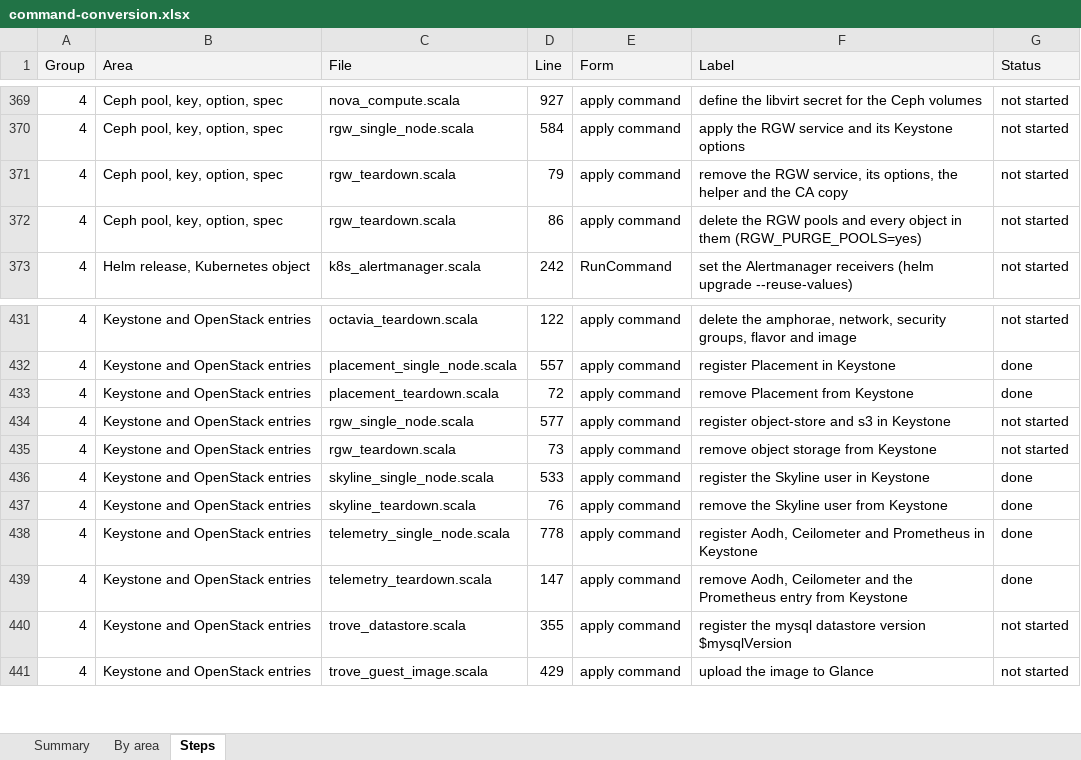
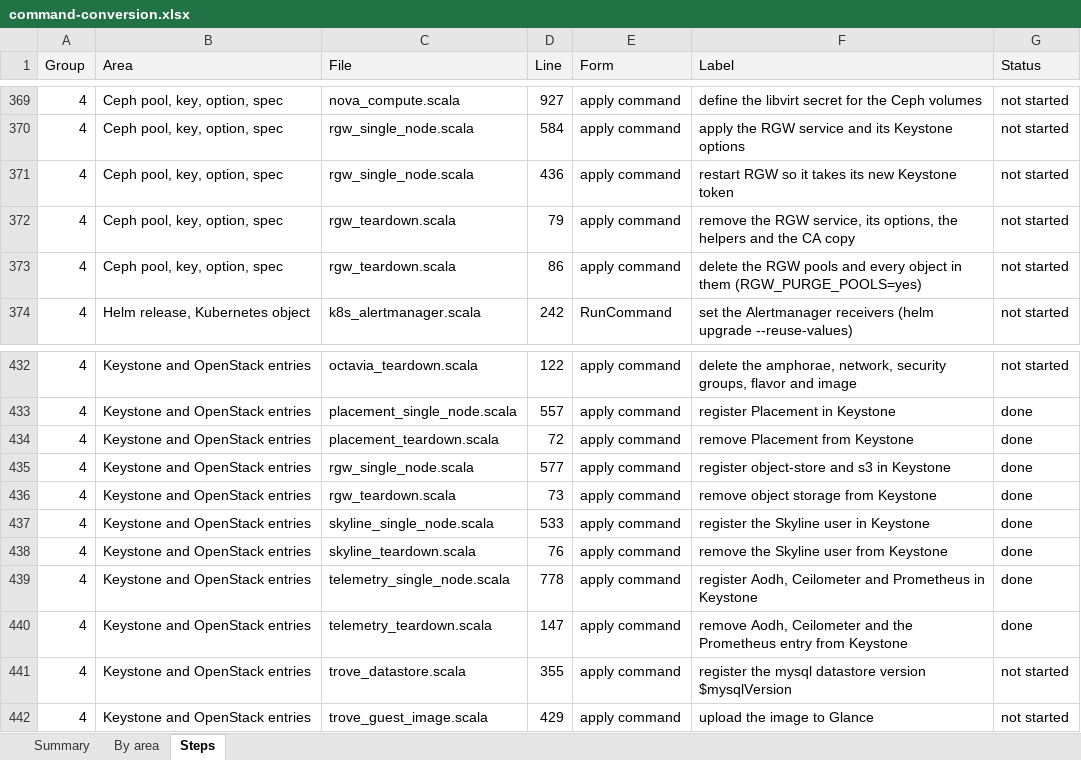
Before and after one commit to ljalbinson/orphera-pkg, an Excel workbook: docs/command-conversion.xlsx, sheet Steps, drawn as a sheet; only a part is shown, gaps mark what is left out; values as stored, in another font and other column widths than the file's, no borders; addresses are those after the commit; the diff names each change by its address in the sheet, - before the commit and + after, or states it on an @@ line.

```diff
--- a/docs/command-conversion.xlsx (sheet Steps)
+++ b/docs/command-conversion.xlsx (sheet Steps)
+row 371: 4 | Ceph pool, key, option, spec | rgw_single_node.scala | 436 | apply command | restart RGW so it takes its new Keystone token | not started
-F372 (Label): …options, the helper and the…
+F372 (Label): …options, the helpers and the…
-G435:G436 (Status): not started
+G435:G436 (Status): done
```
Also changed, not shown: sheet Summary, sheet By area, 7 other files.
